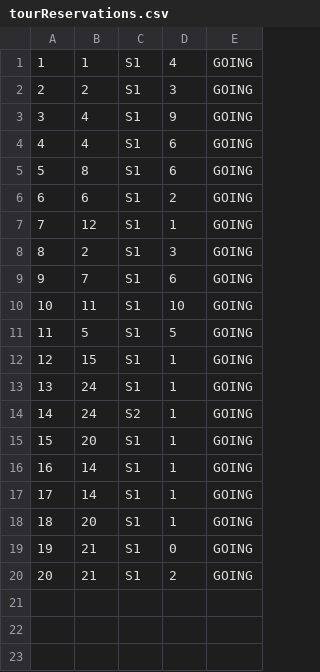
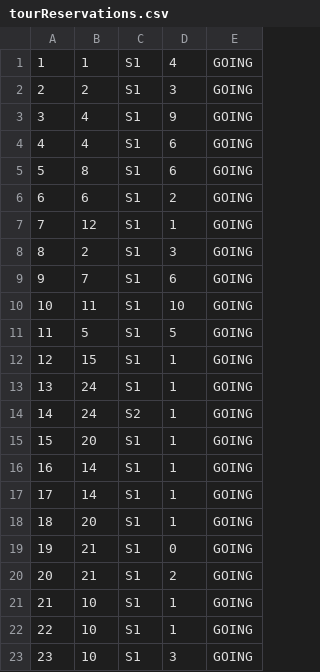
Before and after one commit to anastano/group-3-team-B, a CSV file: SIMS_HCI_Project/SIMS_HCI_Project/Resources/Database/tourReservations.csv, drawn as a sheet.

```diff
--- a/SIMS_HCI_Project/SIMS_HCI_Project/Resources/Database/tourReservations.csv
+++ b/SIMS_HCI_Project/SIMS_HCI_Project/Resources/Database/tourReservations.csv
@@ -20 +20,4 @@
 20|21|S1|2|GOING
+21|10|S1|1|GOING
+22|10|S1|1|GOING
+23|10|S1|3|GOING
```
Also changed, not shown: 2 other files.
